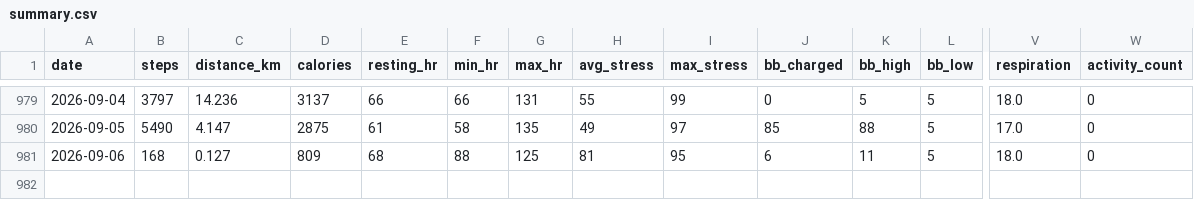
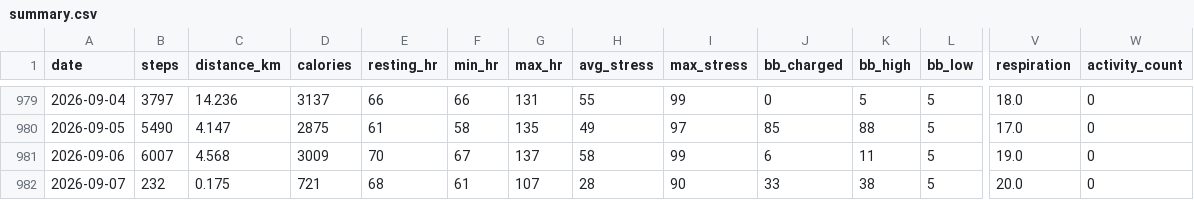
Before and after one commit to chenzihuan67/garmin-sync, a CSV file: summary.csv, drawn as a sheet; only a part is shown, gaps mark what is left out; rows hold the shown columns only; the diff names each change by its address in the sheet, - before the commit and + after, or states it on an @@ line.

```diff
--- a/summary.csv
+++ b/summary.csv
-B981 (steps): 168
+B981 (steps): 6007
-C981 (distance_km): 0.127
+C981 (distance_km): 4.568
-D981 (calories): 809
+D981 (calories): 3009
-E981 (resting_hr): 68
+E981 (resting_hr): 70
-F981 (min_hr): 88
+F981 (min_hr): 67
-G981 (max_hr): 125
+G981 (max_hr): 137
-H981 (avg_stress): 81
+H981 (avg_stress): 58
-I981 (max_stress): 95
+I981 (max_stress): 99
-V981 (respiration): 18.0
+V981 (respiration): 19.0
+row 982: 2026-09-07 | 232 | 0.175 | 721 | 68 | 61 | 107 | 28 | 90 | 33 | 38 | 5 | 20.0 | 0
```
Also changed, not shown: 3 other files.
